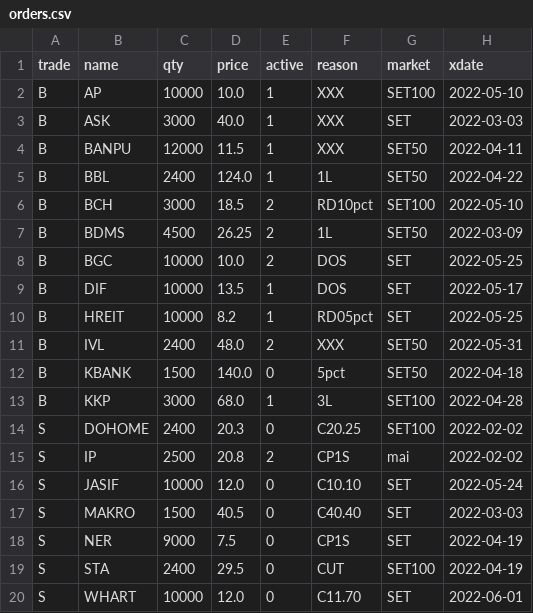
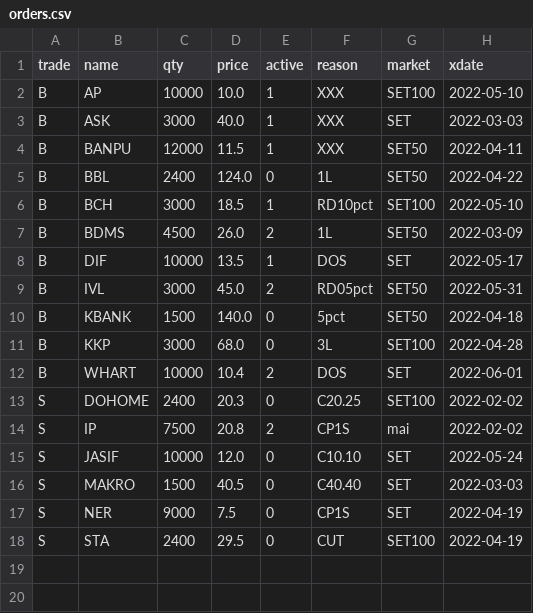
Before and after one commit to santimcs/A8, a CSV file: Data/orders.csv, drawn as a sheet.

```diff
--- a/Data/orders.csv
+++ b/Data/orders.csv
@@ -4,13 +4,12 @@ B,ASK,3000,40.0,1,XXX,SET,2022-03-03
 B,BANPU,12000,11.5,1,XXX,SET50,2022-04-11
-B,BBL,2400,124.0,1,1L,SET50,2022-04-22
-B,BCH,3000,18.5,2,RD10pct,SET100,2022-05-10
-B,BDMS,4500,26.25,2,1L,SET50,2022-03-09
-B,BGC,10000,10.0,2,DOS,SET,2022-05-25
+B,BBL,2400,124.0,0,1L,SET50,2022-04-22
+B,BCH,3000,18.5,1,RD10pct,SET100,2022-05-10
+B,BDMS,4500,26.0,2,1L,SET50,2022-03-09
 B,DIF,10000,13.5,1,DOS,SET,2022-05-17
-B,HREIT,10000,8.2,1,RD05pct,SET,2022-05-25
-B,IVL,2400,48.0,2,XXX,SET50,2022-05-31
+B,IVL,3000,45.0,2,RD05pct,SET50,2022-05-31
 B,KBANK,1500,140.0,0,5pct,SET50,2022-04-18
-B,KKP,3000,68.0,1,3L,SET100,2022-04-28
+B,KKP,3000,68.0,0,3L,SET100,2022-04-28
+B,WHART,10000,10.4,2,DOS,SET,2022-06-01
 S,DOHOME,2400,20.3,0,C20.25,SET100,2022-02-02
-S,IP,2500,20.8,2,CP1S,mai,2022-02-02
+S,IP,7500,20.8,2,CP1S,mai,2022-02-02
 S,JASIF,10000,12.0,0,C10.10,SET,2022-05-24
@@ -19,2 +18 @@ S,NER,9000,7.5,0,CP1S,SET,2022-04-19
 S,STA,2400,29.5,0,CUT,SET100,2022-04-19
-S,WHART,10000,12.0,0,C11.70,SET,2022-06-01
```
Also changed, not shown: Data/5-day-average.csv, Data/buy-div-price.csv, 35 other files.
